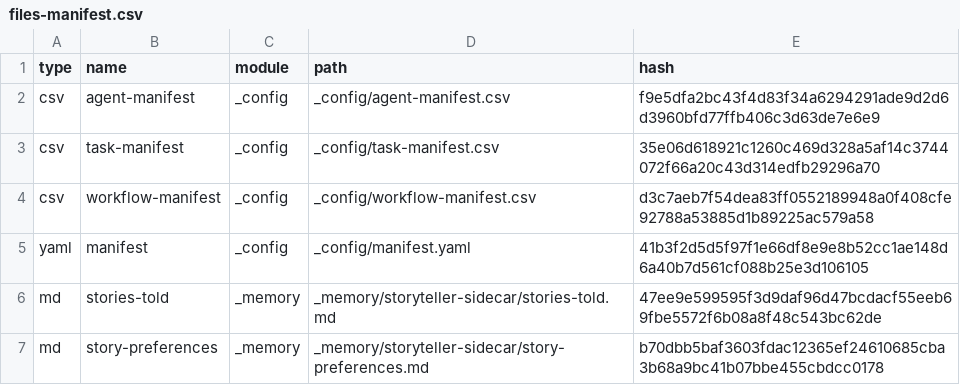
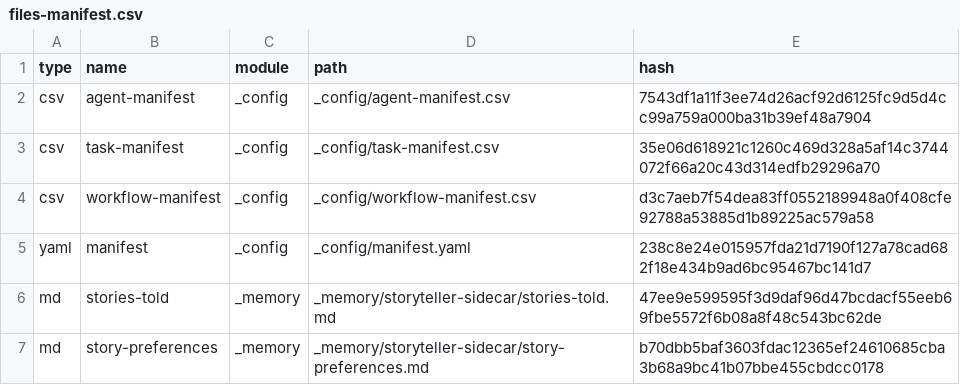
Before and after one commit to DeerHide/cursor-rules, a CSV file: _bmad/_config/files-manifest.csv, drawn as a sheet; only a part is shown; the diff covers the shown part only.

```diff
--- a/_bmad/_config/files-manifest.csv
+++ b/_bmad/_config/files-manifest.csv
@@ -1,6 +1,6 @@
 type,name,module,path,hash
-"csv","agent-manifest","_config","_config/agent-manifest.csv","f9e5dfa2bc43f4d83f34a6294291ade9d2d6d3960bfd77ffb406c3d63de7e6e9"
+"csv","agent-manifest","_config","_config/agent-manifest.csv","7543df1a11f3ee74d26acf92d6125fc9d5d4cc99a759a000ba31b39ef48a7904"
 "csv","task-manifest","_config","_config/task-manifest.csv","35e06d618921c1260c469d328a5af14c3744072f66a20c43d314edfb29296a70"
 "csv","workflow-manifest","_config","_config/workflow-manifest.csv","d3c7aeb7f54dea83ff0552189948a0f408cfe92788a53885d1b89225ac579a58"
-"yaml","manifest","_config","_config/manifest.yaml","41b3f2d5d5f97f1e66df8e9e8b52cc1ae148d6a40b7d561cf088b25e3d106105"
+"yaml","manifest","_config","_config/manifest.yaml","238c8e24e015957fda21d7190f127a78cad682f18e434b9ad6bc95467bc141d7"
 "md","stories-told","_memory","_memory/storyteller-sidecar/stories-told.md","47ee9e599595f3d9daf96d47bcdacf55eeb69fbe5572f6b08a8f48c543bc62de"
```
Also changed, not shown: 6 edited cells elsewhere in this file, _bmad/_config/agent-manifest.csv, 17 other files.
